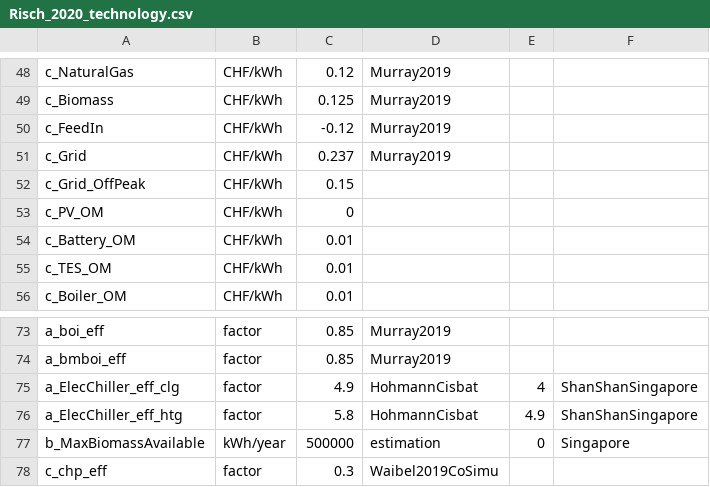
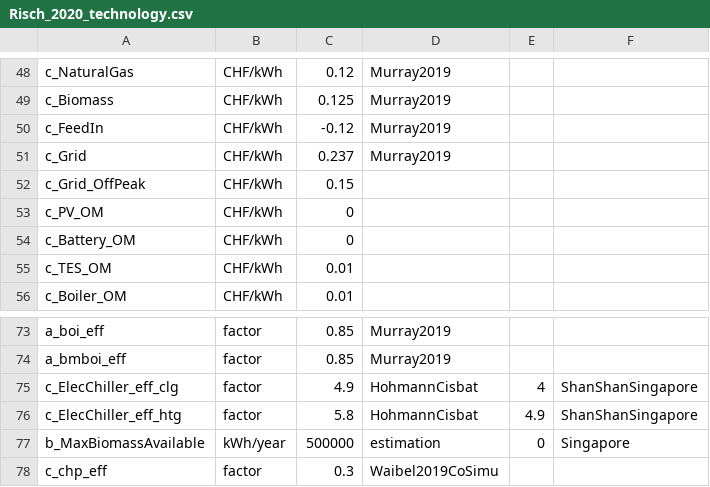
Before and after one commit to christophwaibel/EnergyHubs, a CSV file: CplexEnergyHubs/CISBAT21/data/Risch_2020_technology.csv, drawn as a sheet; only a part is shown, gaps mark what is left out.

```diff
--- a/CplexEnergyHubs/CISBAT21/data/Risch_2020_technology.csv
+++ b/CplexEnergyHubs/CISBAT21/data/Risch_2020_technology.csv
@@ -53,3 +53,3 @@ c_Grid_OffPeak,CHF/kWh,0.15,,,
 c_PV_OM,CHF/kWh,0,,,
-c_Battery_OM,CHF/kWh,0.01,,,
+c_Battery_OM,CHF/kWh,0,,,
 c_TES_OM,CHF/kWh,0.01,,,
@@ -74,4 +74,4 @@ a_boi_eff,factor,0.85,Murray2019,,
 a_bmboi_eff,factor,0.85,Murray2019,,
-a_ElecChiller_eff_clg,factor,4.9,HohmannCisbat,4,ShanShanSingapore
-a_ElecChiller_eff_htg,factor,5.8,HohmannCisbat,4.9,ShanShanSingapore
+c_ElecChiller_eff_clg,factor,4.9,HohmannCisbat,4,ShanShanSingapore
+c_ElecChiller_eff_htg,factor,5.8,HohmannCisbat,4.9,ShanShanSingapore
 b_MaxBiomassAvailable,kWh/year,500000,estimation,0,Singapore
```
Also changed, not shown: CplexEnergyHubs/CISBAT21/data/Risch_2050_RCP8-5_technology.csv, CplexEnergyHubs/CISBAT21/data/Singapore_2020_PeakLoads.csv, 38 other files.
